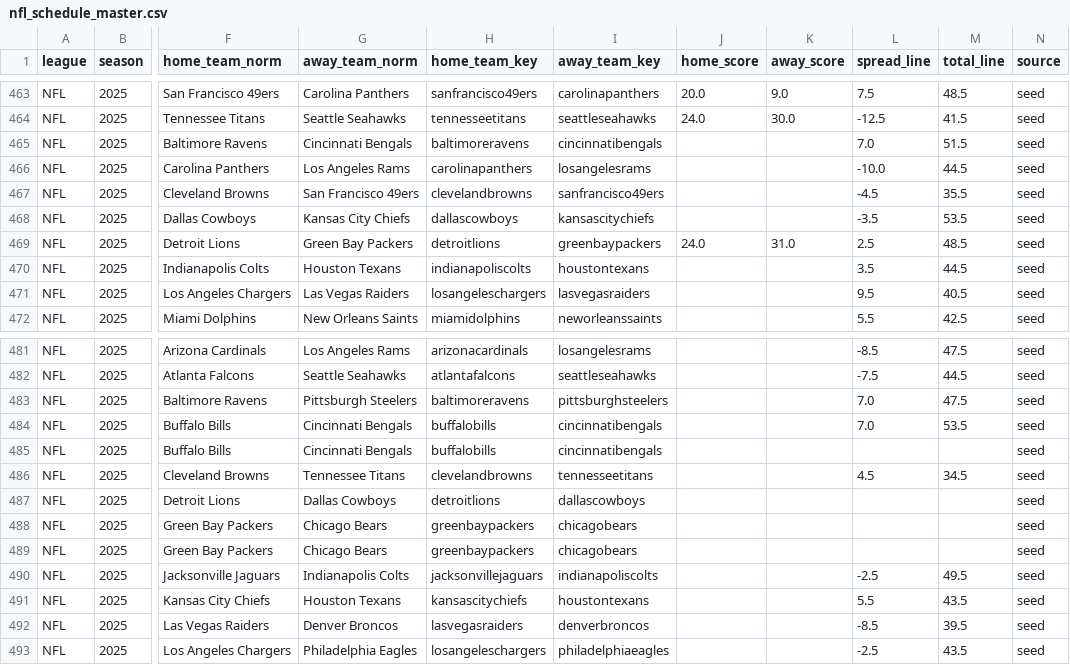
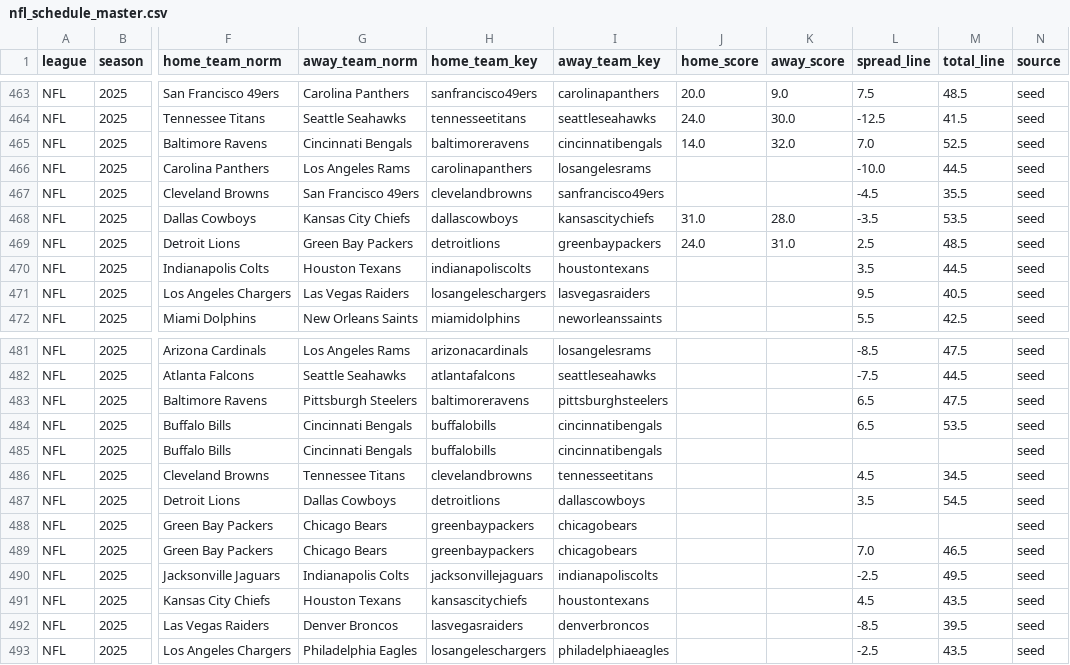
Before and after one commit to llampwall/football-statfinder, a CSV file: out/master/nfl_schedule_master.csv, drawn as a sheet; only a part is shown, gaps mark what is left out; the diff names each change by its address in the sheet, - before the commit and + after, or states it on an @@ line.

```diff
--- a/out/master/nfl_schedule_master.csv
+++ b/out/master/nfl_schedule_master.csv
-J465 (home_score): (empty)
+J465 (home_score): 14.0
-K465 (away_score): (empty)
+K465 (away_score): 32.0
-M465 (total_line): 51.5
+M465 (total_line): 52.5
-J468 (home_score): (empty)
+J468 (home_score): 31.0
-K468 (away_score): (empty)
+K468 (away_score): 28.0
-L483:L484 (spread_line): 7.0
+L483:L484 (spread_line): 6.5
-L487 (spread_line): (empty)
+L487 (spread_line): 3.5
-M487 (total_line): (empty)
+M487 (total_line): 54.5
-L489 (spread_line): (empty)
+L489 (spread_line): 7.0
-M489 (total_line): (empty)
+M489 (total_line): 46.5
-L491 (spread_line): 5.5
+L491 (spread_line): 4.5
```
Also changed, not shown: out/2025_week13/games_week_2025_13.csv, out/2025_week13/league_metrics_2025_13.csv, 25 other files.
